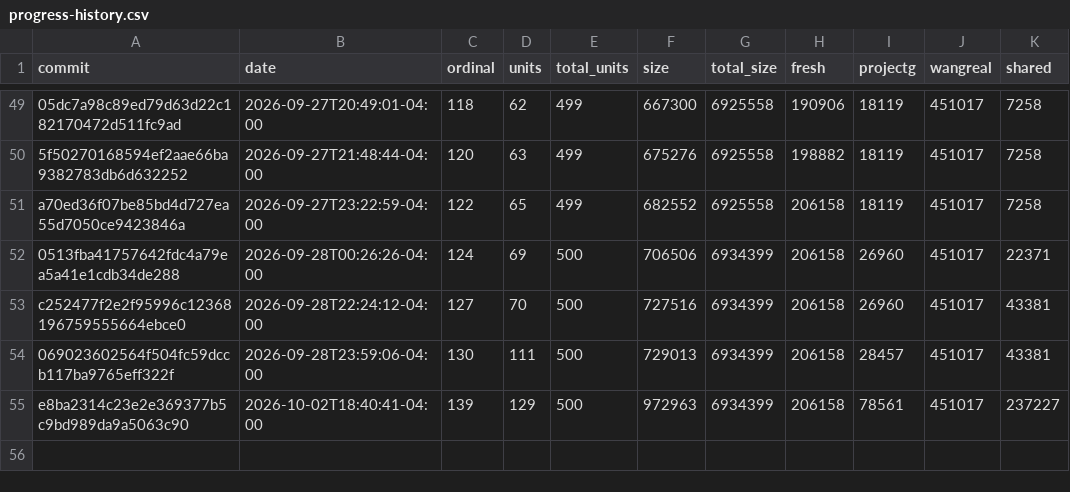
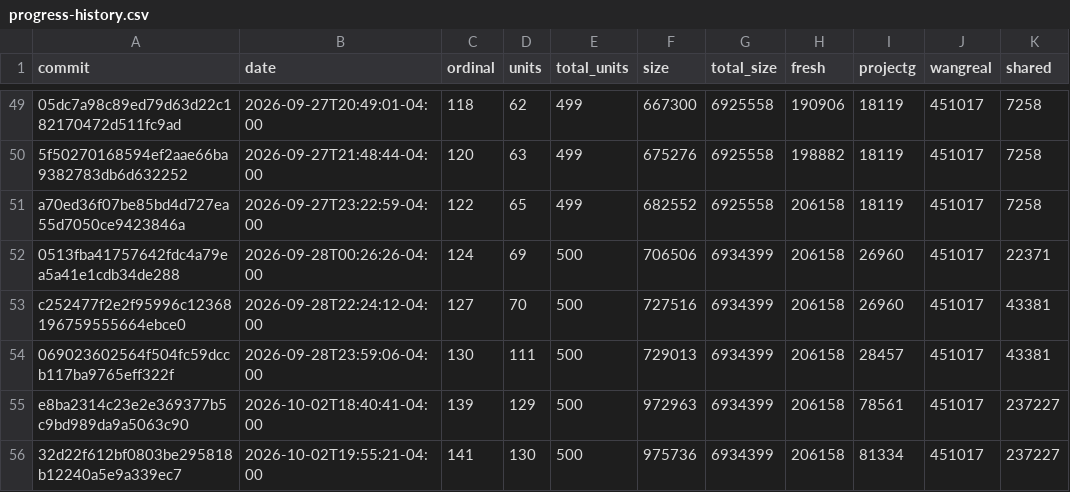
Before and after one commit to luismk/rebang, a CSV file: docs/progress-history.csv, drawn as a sheet; only a part is shown, gaps mark what is left out.

```diff
--- a/docs/progress-history.csv
+++ b/docs/progress-history.csv
@@ -55 +55,2 @@ c252477f2e2f95996c12368196759555664ebce0,2026-09-28T22:24:12-04:00,127,70,500,72
 e8ba2314c23e2e369377b5c9bd989da9a5063c90,2026-10-02T18:40:41-04:00,139,129,500,972963,6934399,206158,78561,451017,237227
+32d22f612bf0803be295818b12240a5e9a339ec7,2026-10-02T19:55:21-04:00,141,130,500,975736,6934399,206158,81334,451017,237227
```
Also changed, not shown: 2 other files.
